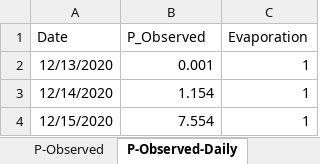
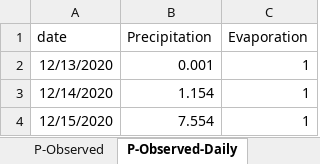
Before and after one commit to rickertff/Hydrological-Modelling-and-Forecasting, an Excel workbook: forecasts/as5.xlsx, sheet P-Observed-Daily, drawn as a sheet; only a part is shown; values as stored, in another font and other column widths than the file's, no borders; removed rows and columns are numbered as before the commit, all else as after; the diff names each change by its address in the sheet, - before the commit and + after, or states it on an @@ line.

Commit message:
Working forecast model

```diff
--- a/forecasts/as5.xlsx (sheet P-Observed-Daily)
+++ b/forecasts/as5.xlsx (sheet P-Observed-Daily)
-row 1: Date | P_Observed | Evaporation
+row 1: date | Precipitation | Evaporation
```
Also changed, not shown: 7 other files.
